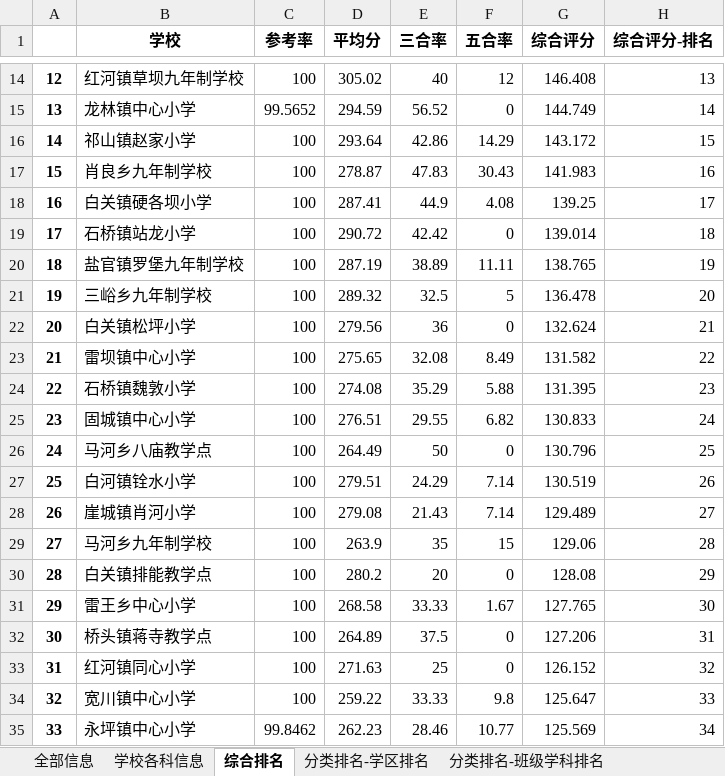
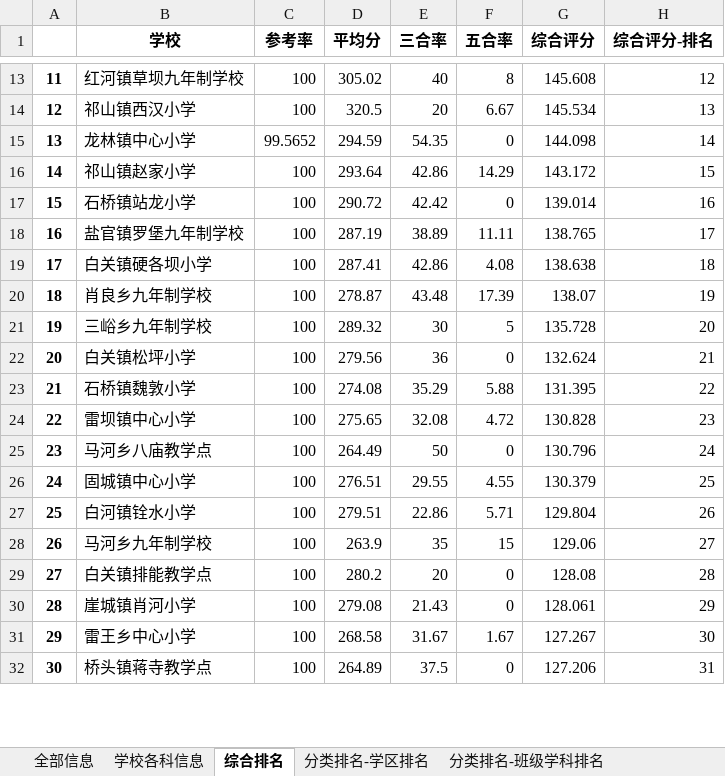
Before and after one commit to 13060923171/Large-set-of-jobs, an Excel workbook: pandas实战-成绩分析系统/分析结果表/成绩样板-综合表.xlsx, sheet 综合排名, drawn as a sheet; only a part is shown, gaps mark what is left out; values as stored, in another font and other column widths than the file's, no borders; removed rows and columns are numbered as before the commit, all else as after; the diff covers the shown part only; the diff names each change by its address in the sheet, - before the commit and + after, or states it on an @@ line.

```diff
--- a/pandas实战-成绩分析系统/分析结果表/成绩样板-综合表.xlsx (sheet 综合排名)
+++ b/pandas实战-成绩分析系统/分析结果表/成绩样板-综合表.xlsx (sheet 综合排名)
@@ column A renumbered between rows 7 and 64 @@
-F13 (五合率): 12
+F13 (五合率): 8
-G13 (综合评分): 146.408
+G13 (综合评分): 145.608
-H13 (综合评分-排名): 13
+H13 (综合评分-排名): 12
+row 14: 12 | 祁山镇西汉小学 | 100 | 320.5 | 20 | 6.67 | 145.534 | 13
-E15 (三合率): 56.52
+E15 (三合率): 54.35
-G15 (综合评分): 144.749
+G15 (综合评分): 144.098
-row 17: 15 | 肖良乡九年制学校 | 100 | 278.87 | 47.83 | 30.43 | 141.983 | 16
-row 18: 16 | 白关镇硬各坝小学 | 100 | 287.41 | 44.9 | 4.08 | 139.25 | 17
-H17 (综合评分-排名): 18
+H17 (综合评分-排名): 16
-H18 (综合评分-排名): 19
+H18 (综合评分-排名): 17
+row 19: 17 | 白关镇硬各坝小学 | 100 | 287.41 | 42.86 | 4.08 | 138.638 | 18
+row 20: 18 | 肖良乡九年制学校 | 100 | 278.87 | 43.48 | 17.39 | 138.07 | 19
-E21 (三合率): 32.5
+E21 (三合率): 30
-G21 (综合评分): 136.478
+G21 (综合评分): 135.728
-row 23: 21 | 雷坝镇中心小学 | 100 | 275.65 | 32.08 | 8.49 | 131.582 | 22
-H23 (综合评分-排名): 23
+H23 (综合评分-排名): 22
-row 25: 23 | 固城镇中心小学 | 100 | 276.51 | 29.55 | 6.82 | 130.833 | 24
+row 24: 22 | 雷坝镇中心小学 | 100 | 275.65 | 32.08 | 4.72 | 130.828 | 23
-H25 (综合评分-排名): 25
+H25 (综合评分-排名): 24
+row 26: 24 | 固城镇中心小学 | 100 | 276.51 | 29.55 | 4.55 | 130.379 | 25
-E27 (三合率): 24.29
+E27 (三合率): 22.86
-F27 (五合率): 7.14
+F27 (五合率): 5.71
-G27 (综合评分): 130.519
+G27 (综合评分): 129.804
-row 28: 26 | 崖城镇肖河小学 | 100 | 279.08 | 21.43 | 7.14 | 129.489 | 27
-H28 (综合评分-排名): 28
+H28 (综合评分-排名): 27
-H29 (综合评分-排名): 29
+H29 (综合评分-排名): 28
+row 30: 28 | 崖城镇肖河小学 | 100 | 279.08 | 21.43 | 0 | 128.061 | 29
-E31 (三合率): 33.33
+E31 (三合率): 31.67
-G31 (综合评分): 127.765
+G31 (综合评分): 127.267
-row 33: 31 | 红河镇同心小学 | 100 | 271.63 | 25 | 0 | 126.152 | 32
-row 34: 32 | 宽川镇中心小学 | 100 | 259.22 | 33.33 | 9.8 | 125.647 | 33
-row 35: 33 | 永坪镇中心小学 | 99.8462 | 262.23 | 28.46 | 10.77 | 125.569 | 34
```
Also changed, not shown: 9 added rows, 7 removed rows and 61 edited cells elsewhere in this sheet, sheet 学校各科信息, sheet 分类排名-班级学科排名, sheet 分类排名-学区排名, sheet 全部信息, 1 other file.
